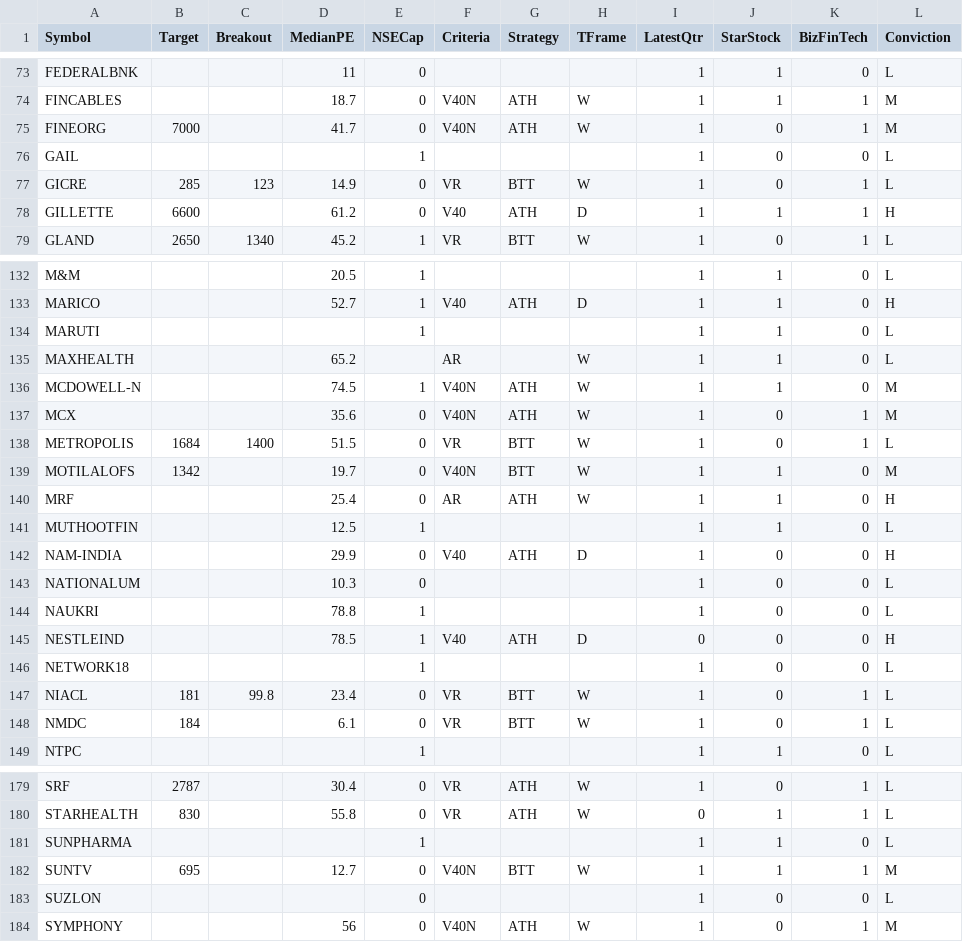
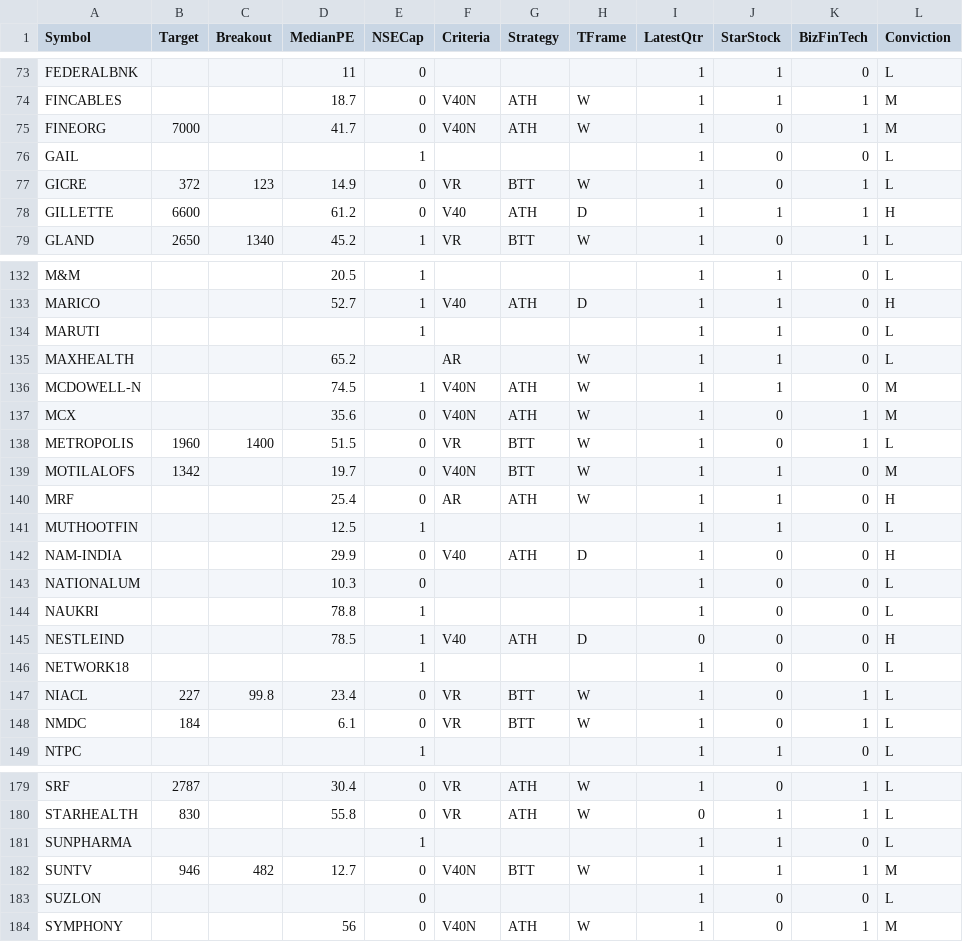
Before and after one commit to ankit-rathi/Quantvesting_v1, a CSV file: data/myProspectsScrips.csv, drawn as a sheet; only a part is shown, gaps mark what is left out; the diff names each change by its address in the sheet, - before the commit and + after, or states it on an @@ line.

Commit message:
Add files via upload

```diff
--- a/data/myProspectsScrips.csv
+++ b/data/myProspectsScrips.csv
-B77 (Target): 285
+B77 (Target): 372
-B138 (Target): 1684
+B138 (Target): 1960
-B147 (Target): 181
+B147 (Target): 227
-B182 (Target): 695
+B182 (Target): 946
-C182 (Breakout): (empty)
+C182 (Breakout): 482
```
